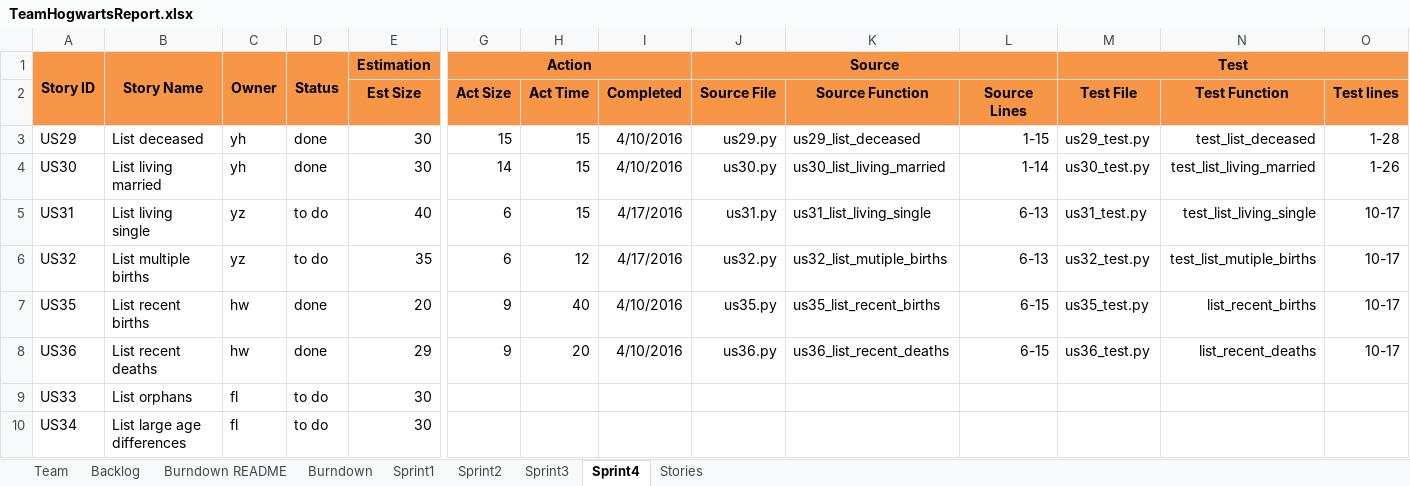
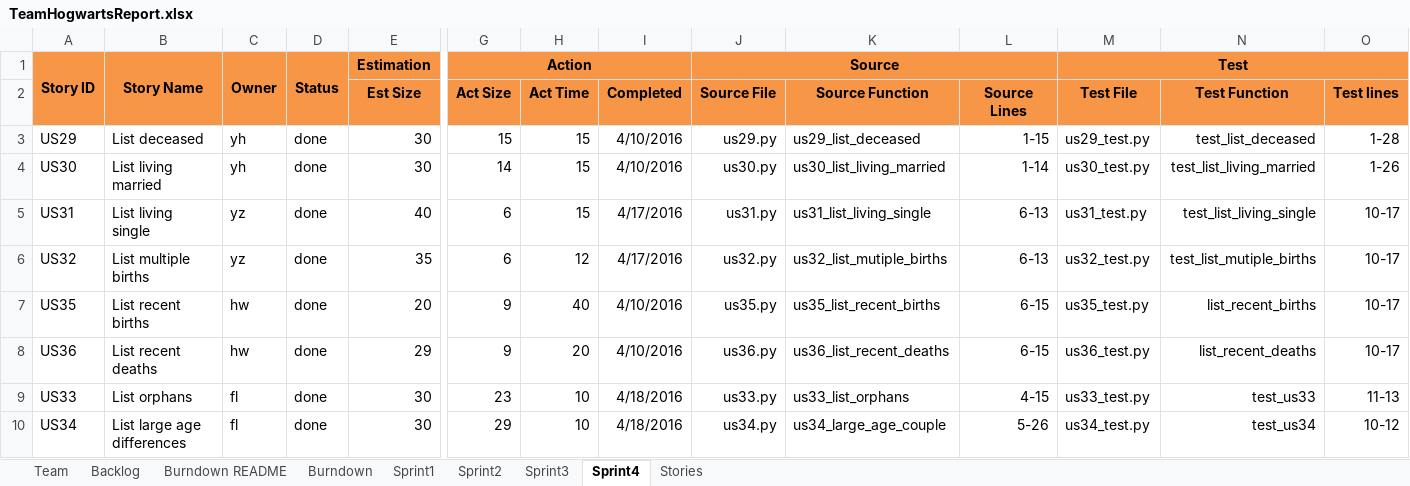
Before and after one commit to JoeyIsZY/ssw555tmHogwarts2020Spring, an Excel workbook: docs/TeamHogwartsReport.xlsx, sheet Sprint4, drawn as a sheet; only a part is shown, gaps mark what is left out; values as stored, in another font and other column widths than the file's, no borders; the diff names each change by its address in the sheet, - before the commit and + after, or states it on an @@ line.

Commit message:
update report

```diff
--- a/docs/TeamHogwartsReport.xlsx (sheet Sprint4)
+++ b/docs/TeamHogwartsReport.xlsx (sheet Sprint4)
-D5:D6: to do
+D5:D6: done
-D9:D10: to do
+D9:D10: done
-G9 (Act Size): (empty)
+G9 (Act Size): 23
-H9:H10 (Act Time): (empty)
+H9:H10 (Act Time): 10
-I9:I10 (Completed): (empty)
+I9:I10 (Completed): 4/18/2016
-J9 (Source File): (empty)
+J9 (Source File): us33.py
-K9 (Source Function): (empty)
+K9 (Source Function): us33_list_orphans
-L9 (Source Lines): (empty)
+L9 (Source Lines): 4-15
-M9 (Test File): (empty)
+M9 (Test File): us33_test.py
-N9 (Test Function): (empty)
+N9 (Test Function): test_us33
-O9 (Test lines): (empty)
+O9 (Test lines): 11-13
-G10 (Act Size): (empty)
+G10 (Act Size): 29
-J10 (Source File): (empty)
+J10 (Source File): us34.py
-K10 (Source Function): (empty)
+K10 (Source Function): us34_large_age_couple
-L10 (Source Lines): (empty)
+L10 (Source Lines): 5-26
-M10 (Test File): (empty)
+M10 (Test File): us34_test.py
-N10 (Test Function): (empty)
+N10 (Test Function): test_us34
-O10 (Test lines): (empty)
+O10 (Test lines): 10-12
```
Also changed, not shown: sheet Backlog, charts or pictures.
